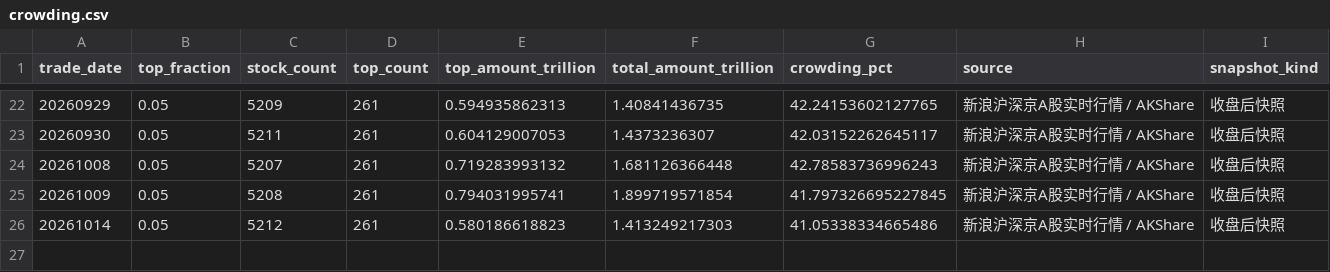
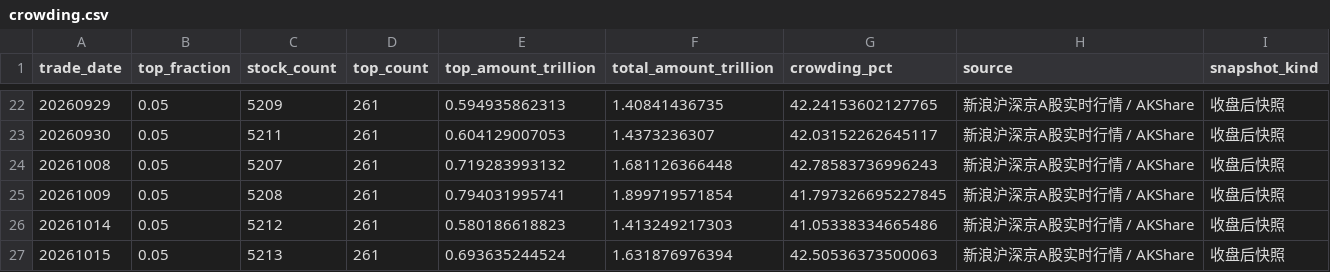
Before and after one commit to littlepeachh/macroscope-dashboard-v7, a CSV file: data/crowding.csv, drawn as a sheet; only a part is shown, gaps mark what is left out; the diff names each change by its address in the sheet, - before the commit and + after, or states it on an @@ line.

```diff
--- a/data/crowding.csv
+++ b/data/crowding.csv
+row 27: 20261015 | 0.05 | 5213 | 261 | 0.693635244524 | 1.631876976394 | 42.50536373500063 | 新浪沪深京A股实时行情 / AKShare | 收盘后快照
```
Also changed, not shown: data/breadth.csv, data/deviation.csv, 6 other files.
